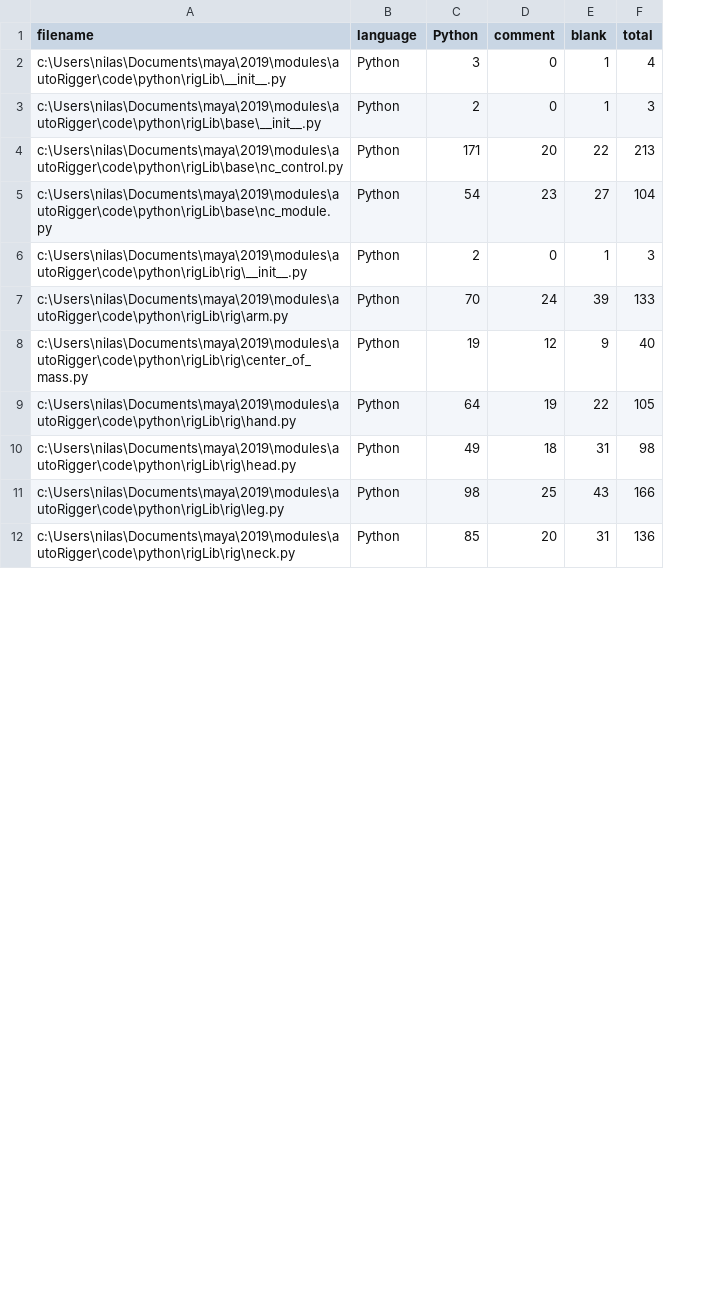
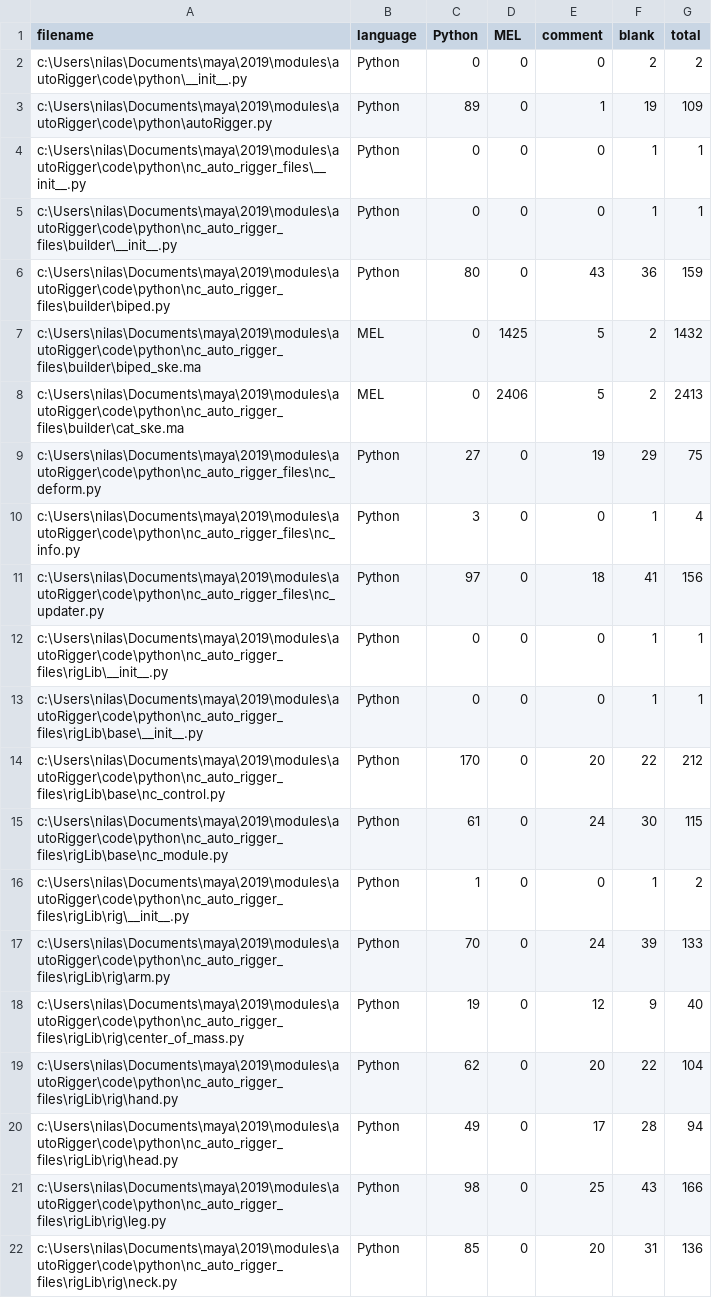
Before and after one commit to nilusss/autoRigger, a CSV file: .VSCodeCounter/results.csv, drawn as a sheet; only a part is shown; removed rows and columns are numbered as before the commit, all else as after; the diff covers the shown part only; the diff names each change by its address in the sheet, - before the commit and + after, or states it on an @@ line.

```diff
--- a/.VSCodeCounter/results.csv
+++ b/.VSCodeCounter/results.csv
+column D (MEL), row 10: 0; row 12: 0; row 14: 0; rows 16-18: all 0; rows 21-22: 0 | 0
+row 2: c:\Users\nilas\Documents\maya\2019\modules\autoRigger\code\python\__init__.py | Python | 0 | 0 | 0 | 2 | 2
+row 3: c:\Users\nilas\Documents\maya\2019\modules\autoRigger\code\python\autoRigger.py | Python | 89 | 0 | 1 | 19 | 109
+row 4: c:\Users\nilas\Documents\maya\2019\modules\autoRigger\code\python\nc_auto_rigger_files\__init__.py | Python | 0 | 0 | 0 | 1 | 1
+row 5: c:\Users\nilas\Documents\maya\2019\modules\autoRigger\code\python\nc_auto_rigger_files\builder\__init__.py | Python | 0 | 0 | 0 | 1 | 1
+row 6: c:\Users\nilas\Documents\maya\2019\modules\autoRigger\code\python\nc_auto_rigger_files\builder\biped.py | Python | 80 | 0 | 43 | 36 | 159
+row 7: c:\Users\nilas\Documents\maya\2019\modules\autoRigger\code\python\nc_auto_rigger_files\builder\biped_ske.ma | MEL | 0 | 1425 | 5 | 2 | 1432
+row 8: c:\Users\nilas\Documents\maya\2019\modules\autoRigger\code\python\nc_auto_rigger_files\builder\cat_ske.ma | MEL | 0 | 2406 | 5 | 2 | 2413
+row 9: c:\Users\nilas\Documents\maya\2019\modules\autoRigger\code\python\nc_auto_rigger_files\nc_deform.py | Python | 27 | 0 | 19 | 29 | 75
-A10 (filename): c:\Users\nilas\Documents\maya\2019\modules\autoRigger\code\python\rigLib\__init__.py
+A10 (filename): c:\Users\nilas\Documents\maya\2019\modules\autoRigger\code\python\nc_auto_rigger_files\nc_info.py
+row 11: c:\Users\nilas\Documents\maya\2019\modules\autoRigger\code\python\nc_auto_rigger_files\nc_updater.py | Python | 97 | 0 | 18 | 41 | 156
-A12 (filename): c:\Users\nilas\Documents\maya\2019\modules\autoRigger\code\python\rigLib\base\__init__.py
+A12 (filename): c:\Users\nilas\Documents\maya\2019\modules\autoRigger\code\python\nc_auto_rigger_files\rigLib\__init__.py
-C12 (Python): 2
+C12 (Python): 0
-G12 (total): 3
+G12 (total): 1
+row 13: c:\Users\nilas\Documents\maya\2019\modules\autoRigger\code\python\nc_auto_rigger_files\rigLib\base\__init__.py | Python | 0 | 0 | 0 | 1 | 1
-A14 (filename): c:\Users\nilas\Documents\maya\2019\modules\autoRigger\code\python\rigLib\base\nc_control.py
+A14 (filename): c:\Users\nilas\Documents\maya\2019\modules\autoRigger\code\python\nc_auto_rigger_files\rigLib\base\nc_control.py
-C14 (Python): 171
+C14 (Python): 170
-G14 (total): 213
+G14 (total): 212
-row 5: c:\Users\nilas\Documents\maya\2019\modules\autoRigger\code\python\rigLib\base\nc_module.py | Python | 54 | 23 | 27 | 104
+row 15: c:\Users\nilas\Documents\maya\2019\modules\autoRigger\code\python\nc_auto_rigger_files\rigLib\base\nc_module.py | Python | 61 | 0 | 24 | 30 | 115
-A16 (filename): c:\Users\nilas\Documents\maya\2019\modules\autoRigger\code\python\rigLib\rig\__init__.py
+A16 (filename): c:\Users\nilas\Documents\maya\2019\modules\autoRigger\code\python\nc_auto_rigger_files\rigLib\rig\__init__.py
-C16 (Python): 2
+C16 (Python): 1
-G16 (total): 3
+G16 (total): 2
-A17 (filename): c:\Users\nilas\Documents\maya\2019\modules\autoRigger\code\python\rigLib\rig\arm.py
+A17 (filename): c:\Users\nilas\Documents\maya\2019\modules\autoRigger\code\python\nc_auto_rigger_files\rigLib\rig\arm.py
-A18 (filename): c:\Users\nilas\Documents\maya\2019\modules\autoRigger\code\python\rigLib\rig\center_of_mass.py
+A18 (filename): c:\Users\nilas\Documents\maya\2019\modules\autoRigger\code\python\nc_auto_rigger_files\rigLib\rig\center_of_mass.py
-row 9: c:\Users\nilas\Documents\maya\2019\modules\autoRigger\code\python\rigLib\rig\hand.py | Python | 64 | 19 | 22 | 105
-row 10: c:\Users\nilas\Documents\maya\2019\modules\autoRigger\code\python\rigLib\rig\head.py | Python | 49 | 18 | 31 | 98
+row 19: c:\Users\nilas\Documents\maya\2019\modules\autoRigger\code\python\nc_auto_rigger_files\rigLib\rig\hand.py | Python | 62 | 0 | 20 | 22 | 104
+row 20: c:\Users\nilas\Documents\maya\2019\modules\autoRigger\code\python\nc_auto_rigger_files\rigLib\rig\head.py | Python | 49 | 0 | 17 | 28 | 94
-A21 (filename): c:\Users\nilas\Documents\maya\2019\modules\autoRigger\code\python\rigLib\rig\leg.py
+A21 (filename): c:\Users\nilas\Documents\maya\2019\modules\autoRigger\code\python\nc_auto_rigger_files\rigLib\rig\leg.py
-A22 (filename): c:\Users\nilas\Documents\maya\2019\modules\autoRigger\code\python\rigLib\rig\neck.py
+A22 (filename): c:\Users\nilas\Documents\maya\2019\modules\autoRigger\code\python\nc_auto_rigger_files\rigLib\rig\neck.py
```
Also changed, not shown: 3 added rows, 3 removed rows and 17 edited cells elsewhere in this file, 48 other files.
